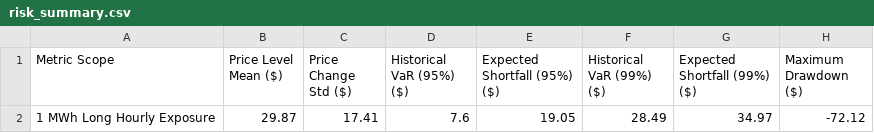
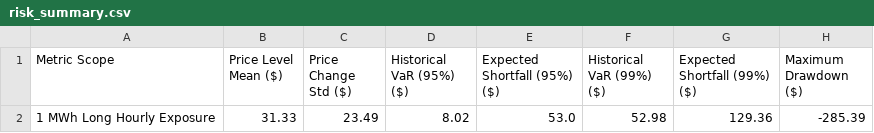
Before and after one commit to sebastiankloder-web/ercot-power-risk-analytics, a CSV file: results/tables/risk_summary.csv, drawn as a sheet; removed rows and columns are numbered as before the commit, all else as after; the diff names each change by its address in the sheet, - before the commit and + after, or states it on an @@ line.

```diff
--- a/results/tables/risk_summary.csv
+++ b/results/tables/risk_summary.csv
-row 2: 1 MWh Long Hourly Exposure | 29.87 | 17.41 | 7.6 | 19.05 | 28.49 | 34.97 | -72.12
+row 2: 1 MWh Long Hourly Exposure | 31.33 | 23.49 | 8.02 | 53.0 | 52.98 | 129.36 | -285.39
```
Also changed, not shown: data/processed/hourly_prices.csv, data/raw/ercot_rtm_real.csv, 6 other files.
